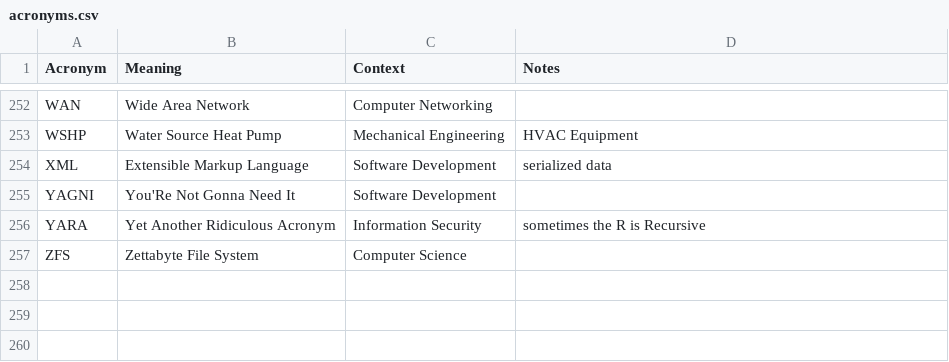
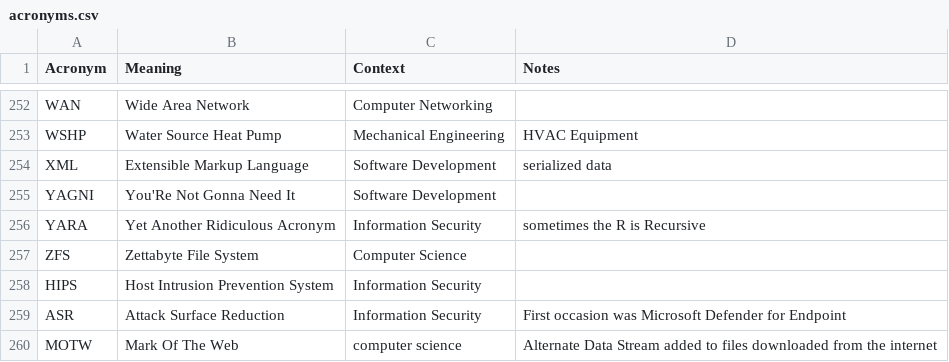
Before and after one commit to chadmando/acronyms, a CSV file: acronyms.csv, drawn as a sheet; only a part is shown, gaps mark what is left out; the diff names each change by its address in the sheet, - before the commit and + after, or states it on an @@ line.

Commit message:
Update acronyms.csv

```diff
--- a/acronyms.csv
+++ b/acronyms.csv
+row 258: HIPS | Host Intrusion Prevention System | Information Security
+row 259: ASR | Attack Surface Reduction | Information Security | First occasion was Microsoft Defender for Endpoint
+row 260: MOTW | Mark Of The Web | computer science | Alternate Data Stream added to files downloaded from the internet
```
